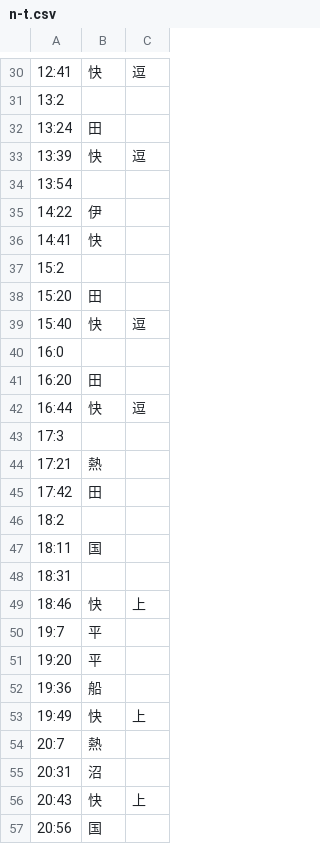
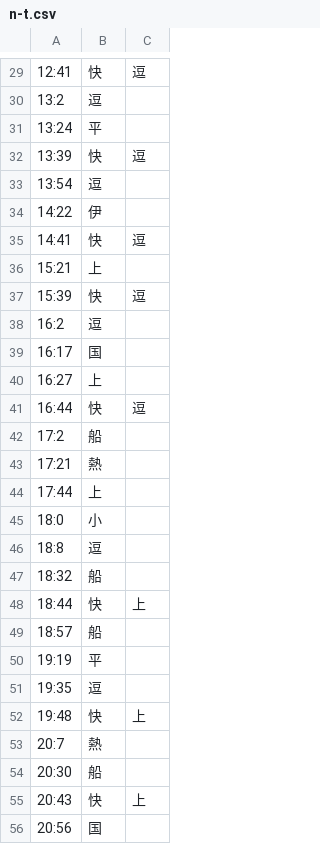
Before and after one commit to sikinami/ukapp_2, a CSV file: assets/n-t.csv, drawn as a sheet; only a part is shown, gaps mark what is left out; the diff covers the shown part only.

```diff
--- a/assets/n-t.csv
+++ b/assets/n-t.csv
@@ -30,27 +29,27 @@
 12:41,快,逗
-13:2,,
-13:24,田,
+13:2,逗,
+13:24,平,
 13:39,快,逗
-13:54,,
+13:54,逗,
 14:22,伊,
-14:41,快,
-15:2,,
-15:20,田,
-15:40,快,逗
-16:0,,
-16:20,田,
+14:41,快,逗
+15:21,上,
+15:39,快,逗
+16:2,逗,
+16:17,国,
+16:27,上,
 16:44,快,逗
-17:3,,
+17:2,船,
 17:21,熱,
-17:42,田,
-18:2,,
-18:11,国,
-18:31,,
-18:46,快,上
-19:7,平,
-19:20,平,
-19:36,船,
-19:49,快,上
+17:44,上,
+18:0,小,
+18:8,逗,
+18:32,船,
+18:44,快,上
+18:57,船,
+19:19,平,
+19:35,逗,
+19:48,快,上
 20:7,熱,
-20:31,沼,
+20:30,船,
 20:43,快,上
```
Also changed, not shown: 8 added rows, 9 removed rows and 17 edited cells elsewhere in this file, assets/h-u.csv, 13 other files.
